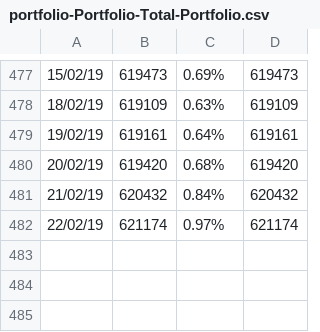
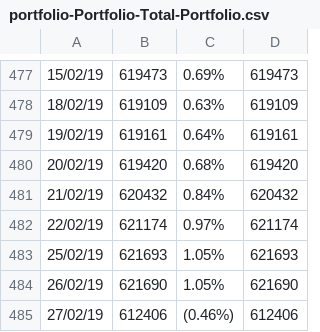
Before and after one commit to sam-matthews/funds, a CSV file: Data/portfolio-Portfolio-Total-Portfolio.csv, drawn as a sheet; only a part is shown, gaps mark what is left out; the diff names each change by its address in the sheet, - before the commit and + after, or states it on an @@ line.

```diff
--- a/Data/portfolio-Portfolio-Total-Portfolio.csv
+++ b/Data/portfolio-Portfolio-Total-Portfolio.csv
+row 483: 25/02/19 | 621693 | 1.05% | 621693
+row 484: 26/02/19 | 621690 | 1.05% | 621690
+row 485: 27/02/19 | 612406 | (0.46%) | 612406
```
Also changed, not shown: Data/portfolio-Joint Portfolio.csv, Data/portfolio-Kiwi Saver.csv, 12 other files.
